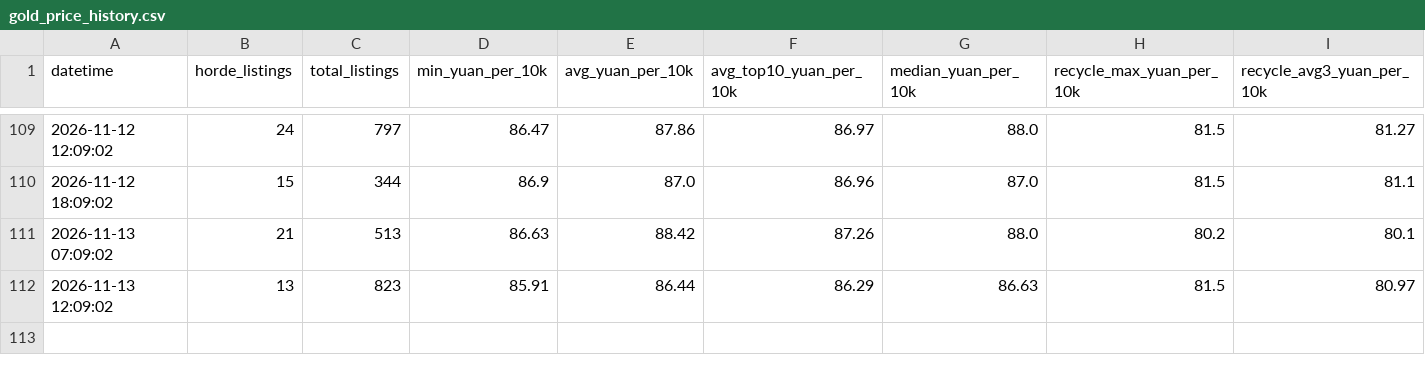
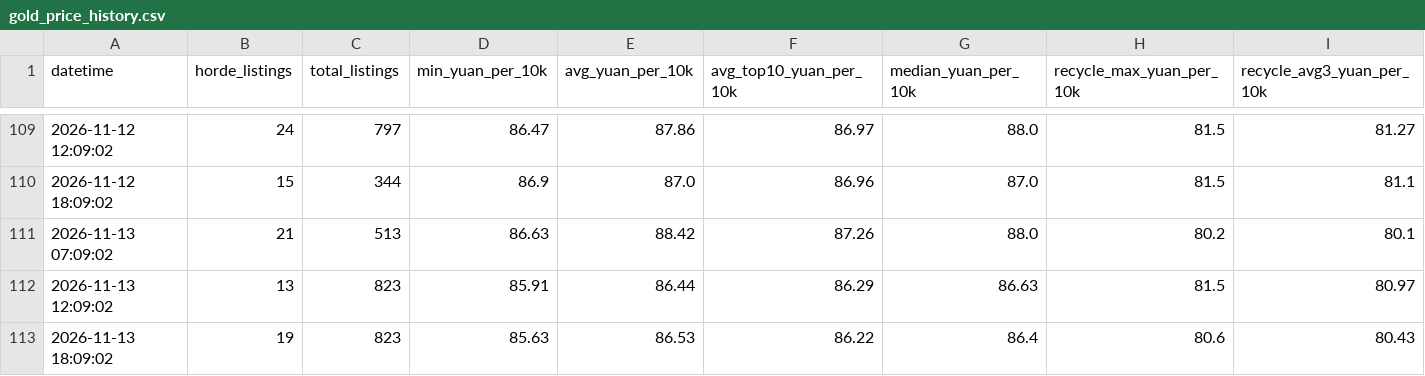
Before and after one commit to Wyao886/wow-gold-price, a CSV file: gold_price_history.csv, drawn as a sheet; only a part is shown, gaps mark what is left out; the diff names each change by its address in the sheet, - before the commit and + after, or states it on an @@ line.

Commit message:
gold: 2026-11-13 18:09

```diff
--- a/gold_price_history.csv
+++ b/gold_price_history.csv
+row 113: 2026-11-13 18:09:02 | 19 | 823 | 85.63 | 86.53 | 86.22 | 86.4 | 80.6 | 80.43
```
